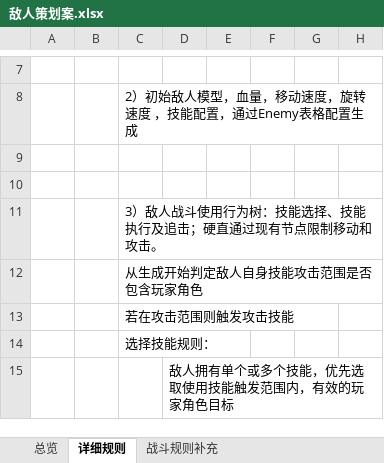
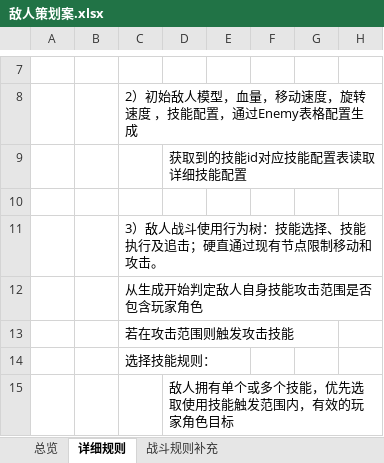
Before and after one commit to XztAAAAA/RPGGameProgram, an Excel workbook: 策划文档/敌人策划案.xlsx, sheet 详细规则, drawn as a sheet; only a part is shown, gaps mark what is left out; values as stored, in another font and other column widths than the file's, no borders; charts and pictures not drawn; the diff names each change by its address in the sheet, - before the commit and + after, or states it on an @@ line.

```diff
--- a/策划文档/敌人策划案.xlsx (sheet 详细规则)
+++ b/策划文档/敌人策划案.xlsx (sheet 详细规则)
-D9: (empty)
+D9: 获取到的技能id对应技能配置表读取详细技能配置
```
Also changed, not shown: sheet 战斗规则补充, 策划文档/RPG策划案.xlsx, 策划文档/强化技能策划案.xlsx, 2 other files.
